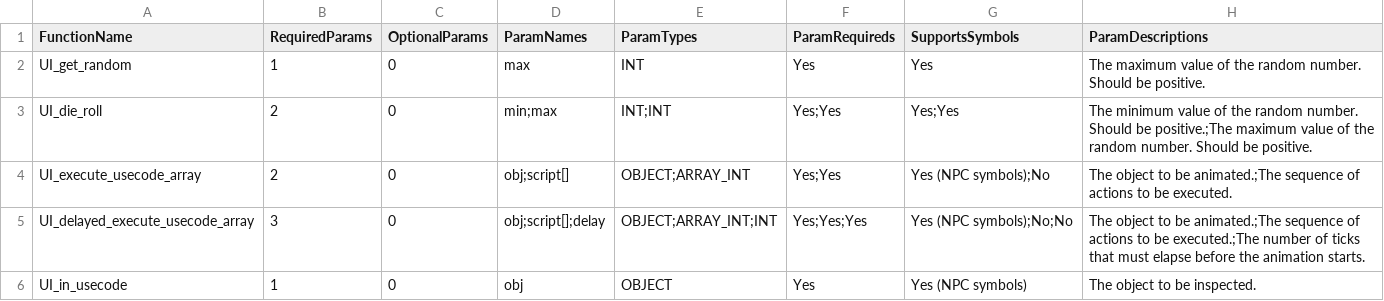
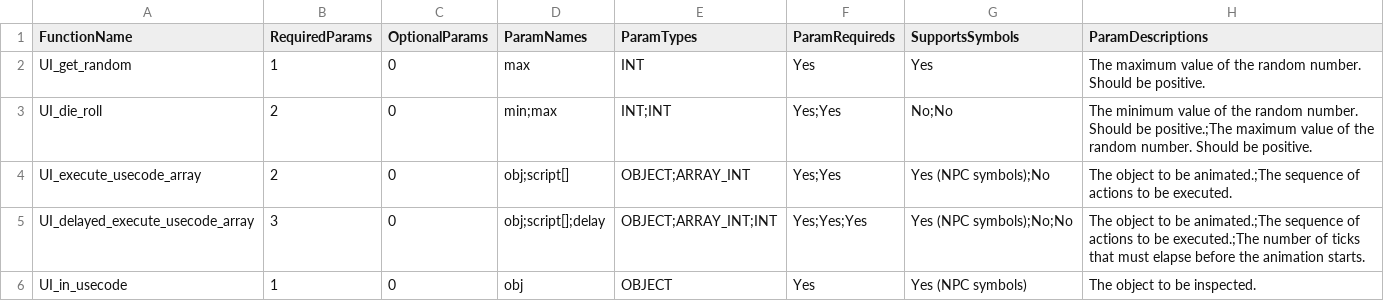
Before and after one commit to thecommissar/exult, a CSV file: siIntrinsicReference.csv, drawn as a sheet; only a part is shown.

```diff
--- a/siIntrinsicReference.csv
+++ b/siIntrinsicReference.csv
@@ -2,3 +2,3 @@ FunctionName,RequiredParams,OptionalParams,ParamNames,ParamTypes,ParamRequireds,
 UI_get_random,1,0,max,INT,Yes,Yes,The maximum value of the random number. Should be positive.
-UI_die_roll,2,0,min;max,INT;INT,Yes;Yes,Yes;Yes,The minimum value of the random number. Should be positive.;The maximum value of the random number. Should be positive.
+UI_die_roll,2,0,min;max,INT;INT,Yes;Yes,No;No,The minimum value of the random number. Should be positive.;The maximum value of the random number. Should be positive.
 UI_execute_usecode_array,2,0,obj;script[],OBJECT;ARRAY_INT,Yes;Yes,Yes (NPC symbols);No,The object to be animated.;The sequence of actions to be executed.
```
Also changed, not shown: 1 other file.
